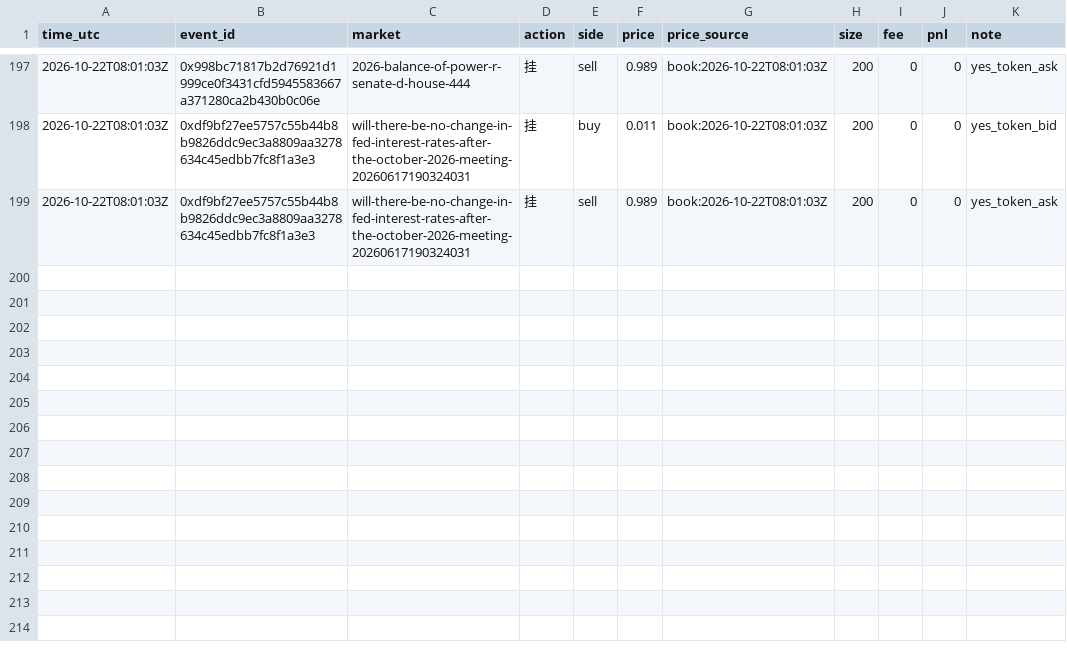
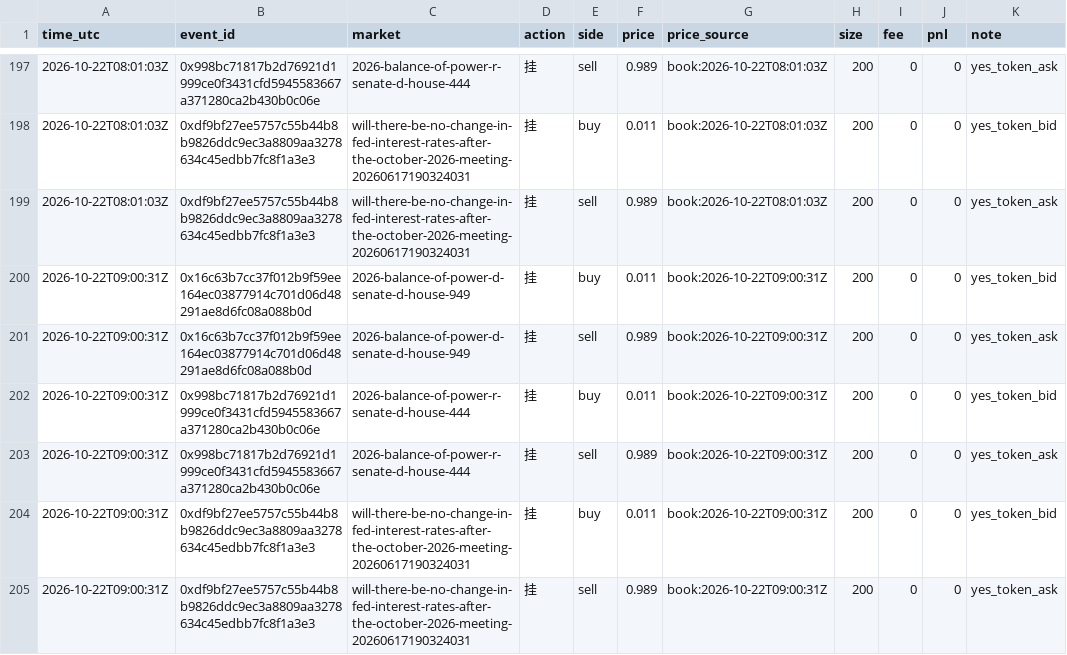
Before and after one commit to yugao-tum/trdproj-bots, a CSV file: bots/composer/forward/composer-011/ledger.csv, drawn as a sheet; only a part is shown, gaps mark what is left out.

Commit message:
composer 09:00 +6 quotes fills=0

```diff
--- a/bots/composer/forward/composer-011/ledger.csv
+++ b/bots/composer/forward/composer-011/ledger.csv
@@ -199 +199,7 @@ time_utc,event_id,market,action,side,price,price_source,size,fee,pnl,note
 2026-10-22T08:01:03Z,0xdf9bf27ee5757c55b44b8b9826ddc9ec3a8809aa3278634c45edbb7fc8f1a3e3,will-there-be-no-change-in-fed-interest-rates-after-the-october-2026-meeting-20260617190324031,挂,sell,0.989,book:2026-10-22T08:01:03Z,200,0,0,yes_token_ask
+2026-10-22T09:00:31Z,0x16c63b7cc37f012b9f59ee164ec03877914c701d06d48291ae8d6fc08a088b0d,2026-balance-of-power-d-senate-d-house-949,挂,buy,0.011,book:2026-10-22T09:00:31Z,200,0,0,yes_token_bid
+2026-10-22T09:00:31Z,0x16c63b7cc37f012b9f59ee164ec03877914c701d06d48291ae8d6fc08a088b0d,2026-balance-of-power-d-senate-d-house-949,挂,sell,0.989,book:2026-10-22T09:00:31Z,200,0,0,yes_token_ask
+2026-10-22T09:00:31Z,0x998bc71817b2d76921d1999ce0f3431cfd5945583667a371280ca2b430b0c06e,2026-balance-of-power-r-senate-d-house-444,挂,buy,0.011,book:2026-10-22T09:00:31Z,200,0,0,yes_token_bid
+2026-10-22T09:00:31Z,0x998bc71817b2d76921d1999ce0f3431cfd5945583667a371280ca2b430b0c06e,2026-balance-of-power-r-senate-d-house-444,挂,sell,0.989,book:2026-10-22T09:00:31Z,200,0,0,yes_token_ask
+2026-10-22T09:00:31Z,0xdf9bf27ee5757c55b44b8b9826ddc9ec3a8809aa3278634c45edbb7fc8f1a3e3,will-there-be-no-change-in-fed-interest-rates-after-the-october-2026-meeting-20260617190324031,挂,buy,0.011,book:2026-10-22T09:00:31Z,200,0,0,yes_token_bid
+2026-10-22T09:00:31Z,0xdf9bf27ee5757c55b44b8b9826ddc9ec3a8809aa3278634c45edbb7fc8f1a3e3,will-there-be-no-change-in-fed-interest-rates-after-the-october-2026-meeting-20260617190324031,挂,sell,0.989,book:2026-10-22T09:00:31Z,200,0,0,yes_token_ask
```
Also changed, not shown: 4 other files.
